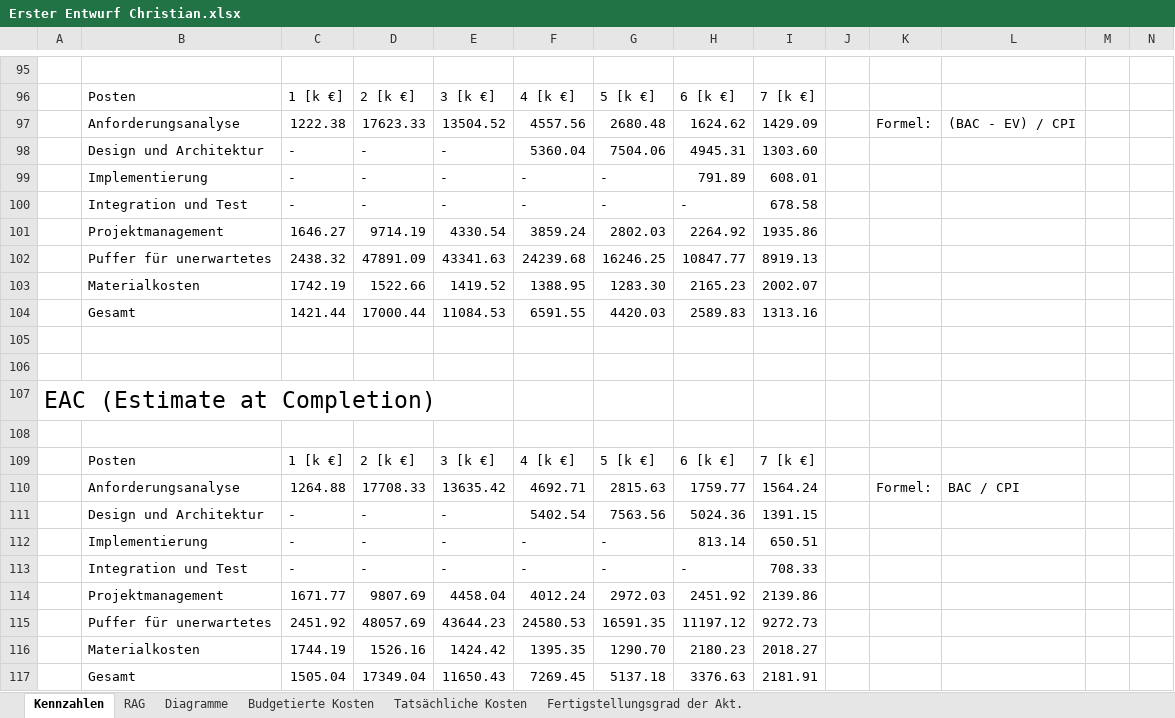
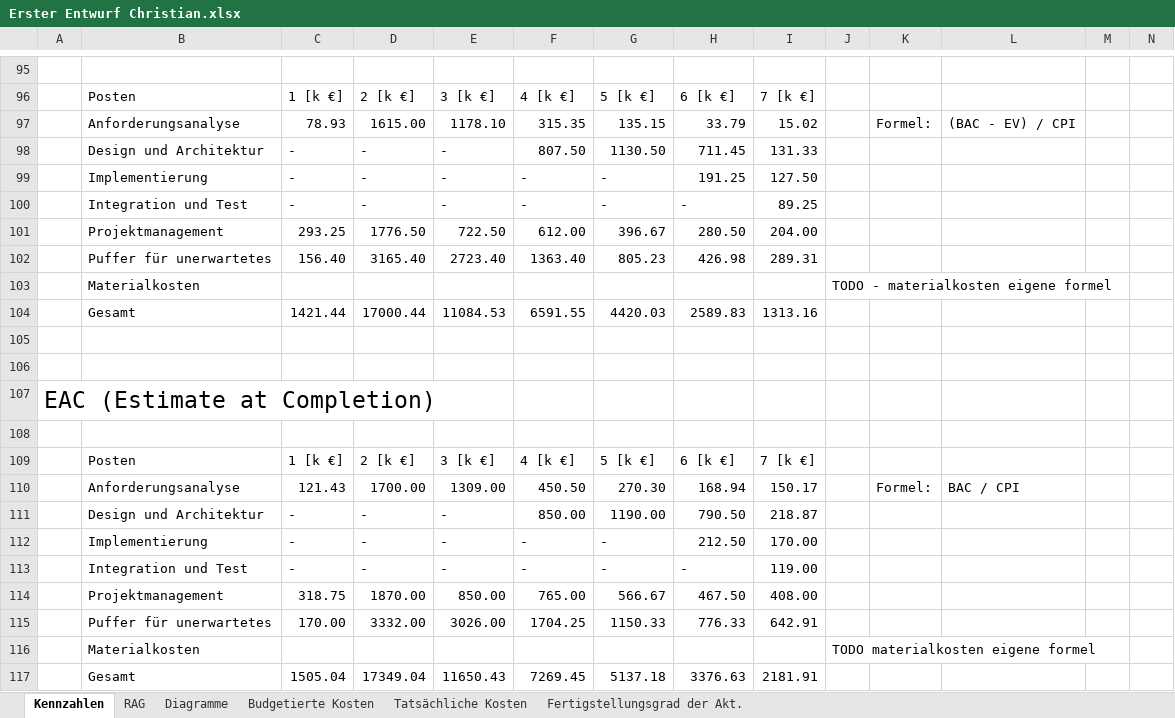
Before and after one commit to DanielBenesch/swpbc, an Excel workbook: Lab1/Erster Entwurf Christian.xlsx, sheet Kennzahlen, drawn as a sheet; only a part is shown, gaps mark what is left out; values as stored, in another font and other column widths than the file's, no borders; table styles not drawn; removed rows and columns are numbered as before the commit, all else as after; rows hold the shown columns only; the diff names each change by its address in the sheet, - before the commit and + after, or states it on an @@ line.

Commit message:
corrected ETC, EAC

```diff
--- a/Lab1/Erster Entwurf Christian.xlsx (sheet Kennzahlen)
+++ b/Lab1/Erster Entwurf Christian.xlsx (sheet Kennzahlen)
-row 97:  | Anforderungsanalyse | 1222.38 | 17623.33 | 13504.52 | 4557.56 | 2680.48 | 1624.62 | 1429.09 |  | Formel: | (BAC - EV) / CPI
-row 98:  | Design und Architektur | - | - | - | 5360.04 | 7504.06 | 4945.31 | 1303.60
+row 97:  | Anforderungsanalyse | 78.93 | 1615.00 | 1178.10 | 315.35 | 135.15 | 33.79 | 15.02 |  | Formel: | (BAC - EV) / CPI
+row 98:  | Design und Architektur | - | - | - | 807.50 | 1130.50 | 711.45 | 131.33
-H99: 791.89
+H99: 191.25
-I99: 608.01
+I99: 127.50
-I100: 678.58
+I100: 89.25
-row 101:  | Projektmanagement | 1646.27 | 9714.19 | 4330.54 | 3859.24 | 2802.03 | 2264.92 | 1935.86
-row 102:  | Puffer für unerwartetes | 2438.32 | 47891.09 | 43341.63 | 24239.68 | 16246.25 | 10847.77 | 8919.13
-row 103:  | Materialkosten | 1742.19 | 1522.66 | 1419.52 | 1388.95 | 1283.30 | 2165.23 | 2002.07
+row 101:  | Projektmanagement | 293.25 | 1776.50 | 722.50 | 612.00 | 396.67 | 280.50 | 204.00
+row 102:  | Puffer für unerwartetes | 156.40 | 3165.40 | 2723.40 | 1363.40 | 805.23 | 426.98 | 289.31
+row 103:  | Materialkosten |  |  |  |  |  |  |  | TODO - materialkosten eigene formel
-row 110:  | Anforderungsanalyse | 1264.88 | 17708.33 | 13635.42 | 4692.71 | 2815.63 | 1759.77 | 1564.24 |  | Formel: | BAC / CPI
-row 111:  | Design und Architektur | - | - | - | 5402.54 | 7563.56 | 5024.36 | 1391.15
+row 110:  | Anforderungsanalyse | 121.43 | 1700.00 | 1309.00 | 450.50 | 270.30 | 168.94 | 150.17 |  | Formel: | BAC / CPI
+row 111:  | Design und Architektur | - | - | - | 850.00 | 1190.00 | 790.50 | 218.87
-H112: 813.14
+H112: 212.50
-I112: 650.51
+I112: 170.00
-I113: 708.33
+I113: 119.00
-row 114:  | Projektmanagement | 1671.77 | 9807.69 | 4458.04 | 4012.24 | 2972.03 | 2451.92 | 2139.86
-row 115:  | Puffer für unerwartetes | 2451.92 | 48057.69 | 43644.23 | 24580.53 | 16591.35 | 11197.12 | 9272.73
-row 116:  | Materialkosten | 1744.19 | 1526.16 | 1424.42 | 1395.35 | 1290.70 | 2180.23 | 2018.27
+row 114:  | Projektmanagement | 318.75 | 1870.00 | 850.00 | 765.00 | 566.67 | 467.50 | 408.00
+row 115:  | Puffer für unerwartetes | 170.00 | 3332.00 | 3026.00 | 1704.25 | 1150.33 | 776.33 | 642.91
+row 116:  | Materialkosten |  |  |  |  |  |  |  | TODO materialkosten eigene formel
```
Also changed, not shown: formulas that keep their value, charts or pictures.
